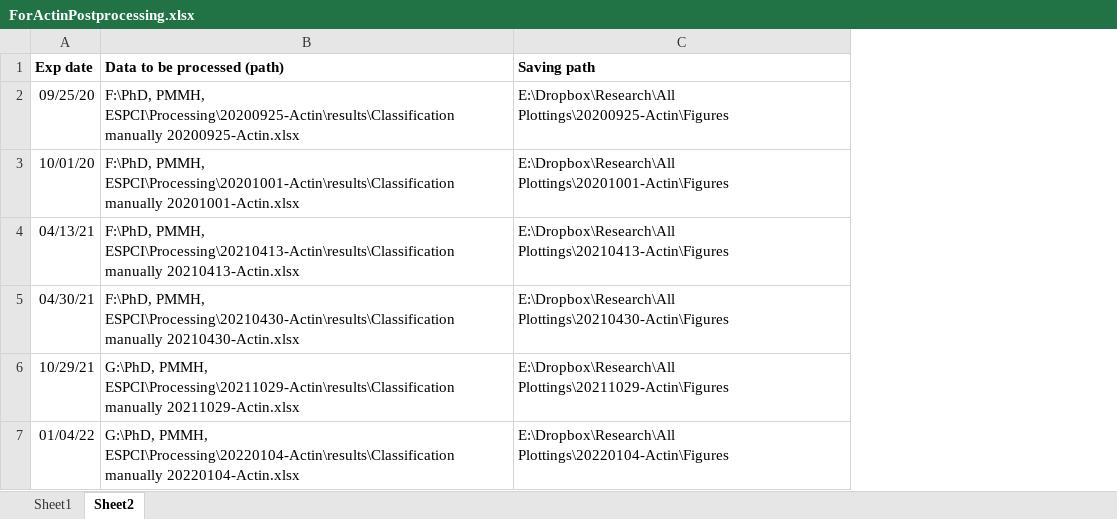
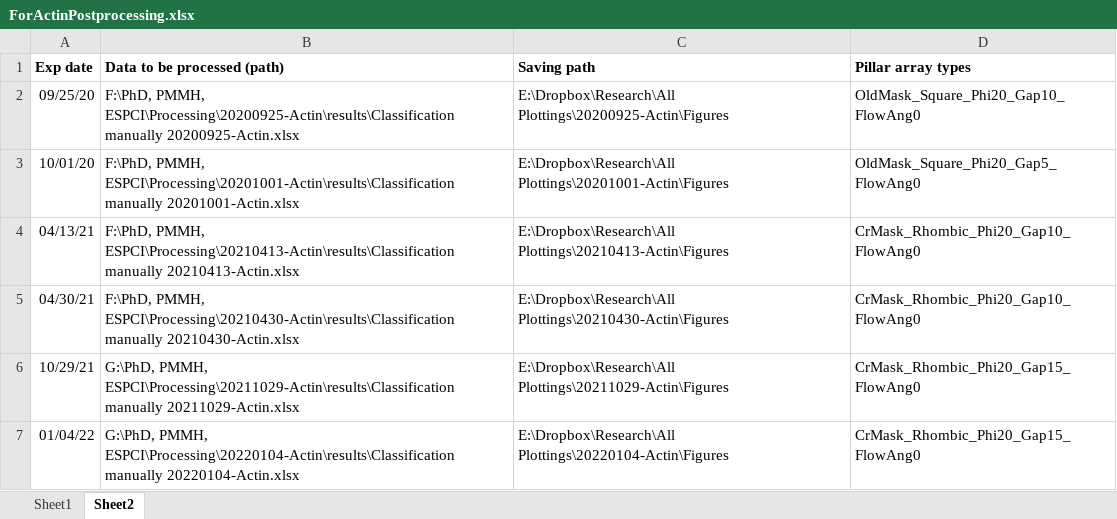
Before and after one commit to Zhibo-Li/Postprocessing_Elongated_Fiber, an Excel workbook: ForActinPostprocessing.xlsx, sheet Sheet2, drawn as a sheet; values as stored, in another font and other column widths than the file's, no borders; the diff names each change by its address in the sheet, - before the commit and + after, or states it on an @@ line.

Commit message:
Add pillar array types in sheet1 & sheet2.

```diff
--- a/ForActinPostprocessing.xlsx (sheet Sheet2)
+++ b/ForActinPostprocessing.xlsx (sheet Sheet2)
+column D (Pillar array types), rows 2-7: OldMask_Square_Phi20_Gap10_FlowAng0 | OldMask_Square_Phi20_Gap5_FlowAng0 | CrMask_Rhombic_Phi20_Gap10_FlowAng0 | CrMask_Rhombic_Phi20_Gap10_FlowAng0 | CrMask_Rhombic_Phi20_Gap15_FlowAng0 | CrMask_Rhombic_Phi20_Gap15_FlowAng0
```
Also changed, not shown: sheet Sheet1.
